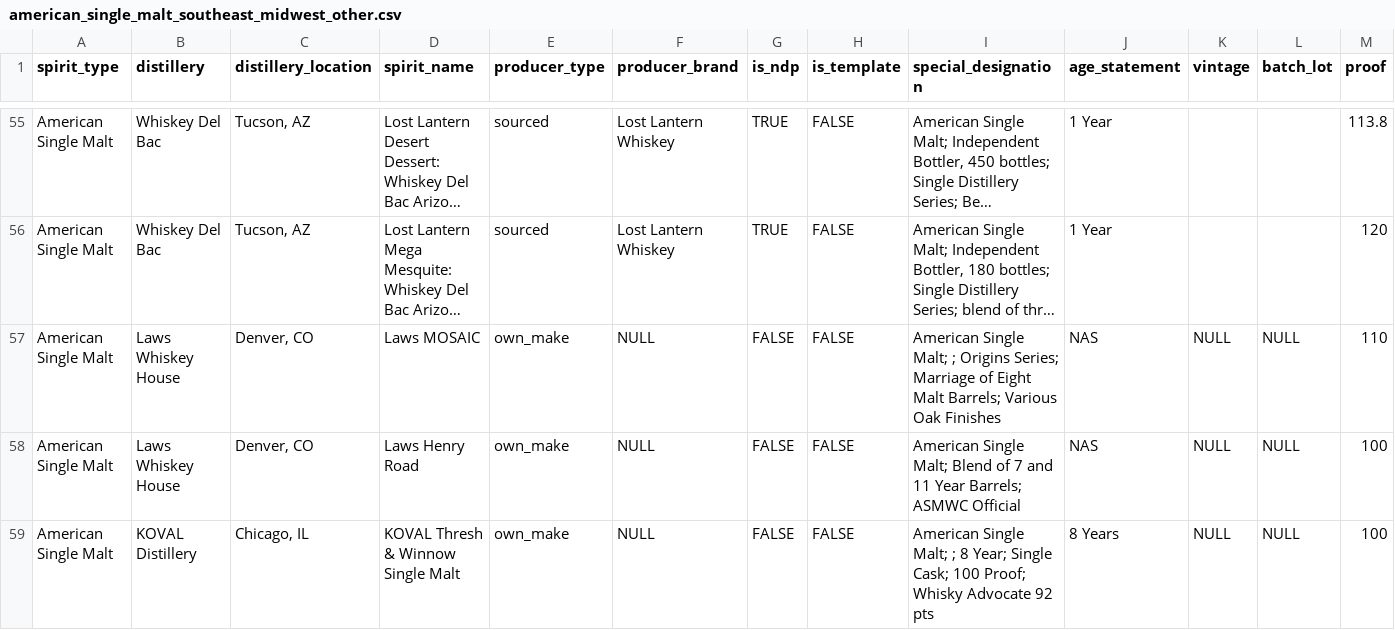
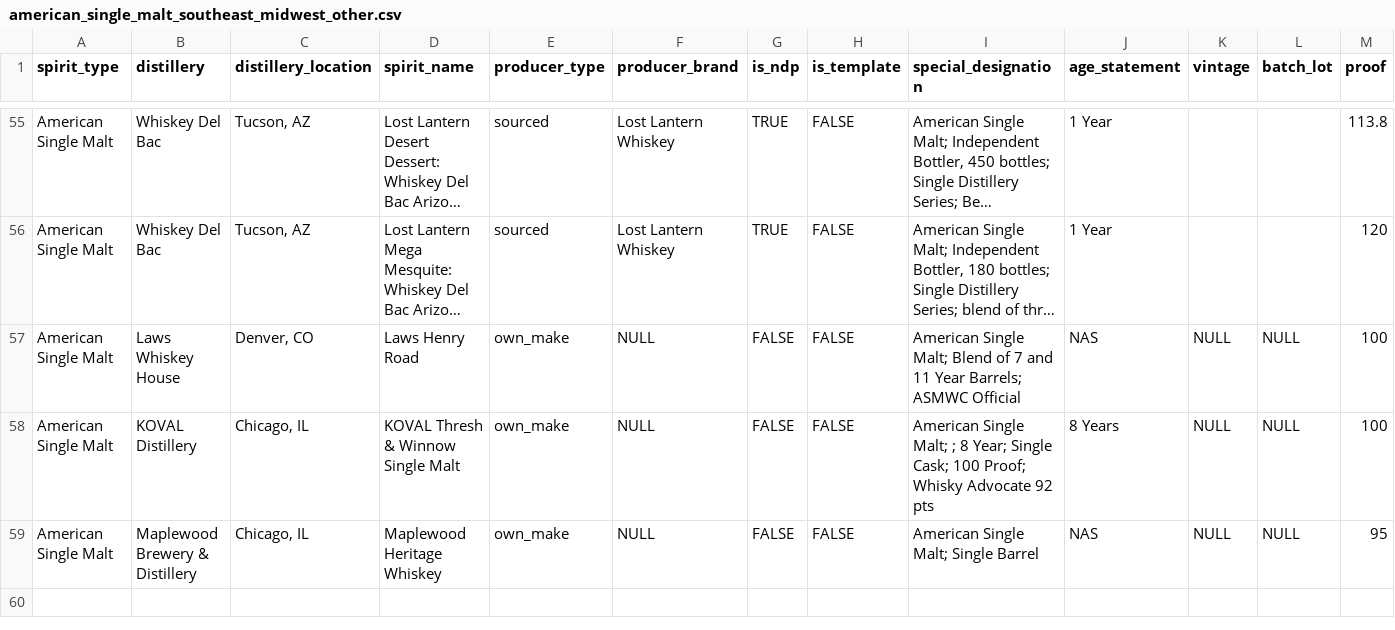
Before and after one commit to the-remade-agency/global-spirits-inventory, a CSV file: data/by_cohort/american_single_malt_southeast_midwest_other.csv, drawn as a sheet; only a part is shown, gaps mark what is left out; the shorter side is filled out with more unchanged rows; long unchanged cells end in …; rows hold the shown columns only; the diff names each change by its address in the sheet, - before the commit and + after, or states it on an @@ line.

```diff
--- a/data/by_cohort/american_single_malt_southeast_midwest_other.csv
+++ b/data/by_cohort/american_single_malt_southeast_midwest_other.csv
-row 57: American Single Malt | Laws Whiskey House | Denver, CO | Laws MOSAIC | own_make | NULL | FALSE | FALSE | American Single Malt; ; Origins Series; Marriage of Eight Malt Barrels; Various Oak Finishes | NAS | NULL | NULL | 110
```
Also changed, not shown: data/by_cohort/bourbon_indiana.csv, data/by_cohort/bourbon_ndps_bottlers.csv, 24 other files.
